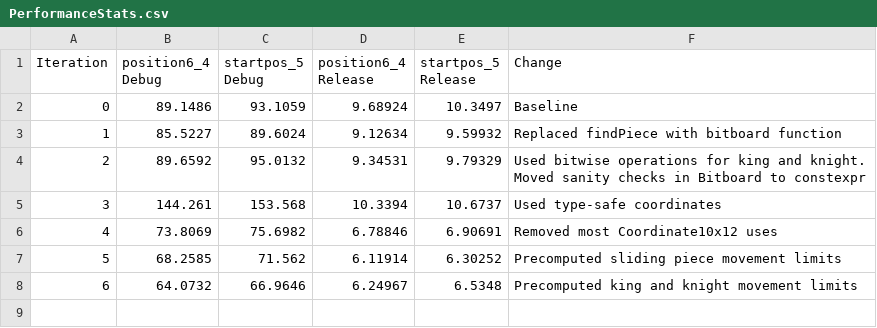
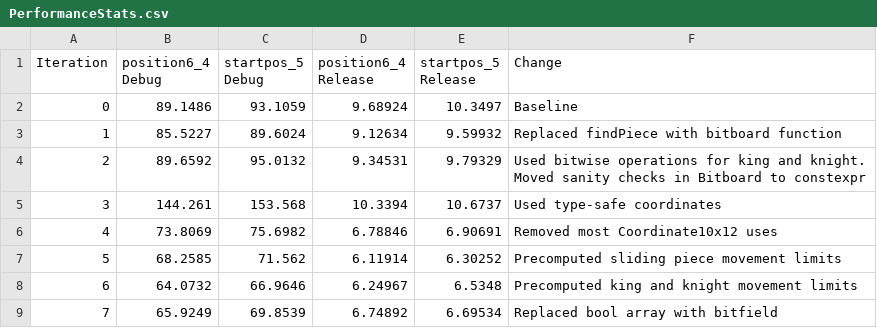
Before and after one commit to Robotino04/Thera-Engine, a CSV file: PerformanceStats.csv, drawn as a sheet.

Commit message:
Replaced bool array with bitfield.

```diff
--- a/PerformanceStats.csv
+++ b/PerformanceStats.csv
@@ -8 +8,2 @@ Iteration;  position6_4 Debug;  startpos_5 Debug;   position6_4 Release;    star
 6;          64.0732;            66.9646;            6.24967;                6.5348;             Precomputed king and knight movement limits
+7;          65.9249;            69.8539;            6.74892;                6.69534;            Replaced bool array with bitfield
```
Also changed, not shown: 5 other files.
